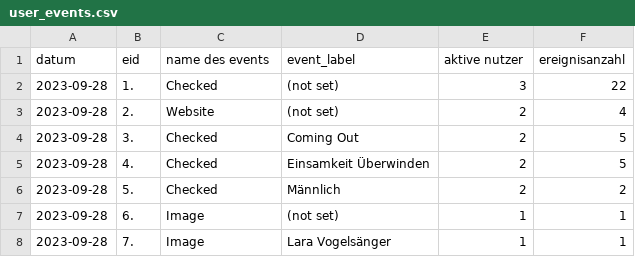
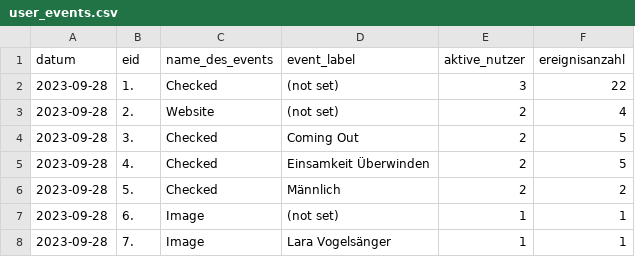
Before and after one commit to AmerorasWorks/Redezeit-Analyse, a CSV file: src/data/clean/user_events.csv, drawn as a sheet; only a part is shown.

```diff
--- a/src/data/clean/user_events.csv
+++ b/src/data/clean/user_events.csv
@@ -1,2 +1,2 @@
-datum;eid;name des events;event_label;aktive nutzer;ereignisanzahl
+datum;eid;name_des_events;event_label;aktive_nutzer;ereignisanzahl
 2023-09-28;1.;Checked;(not set);3;22
```
Also changed, not shown: src/data/clean/daily_visitors_chart.csv, src/data/clean/device_usage.csv, 7 other files.
